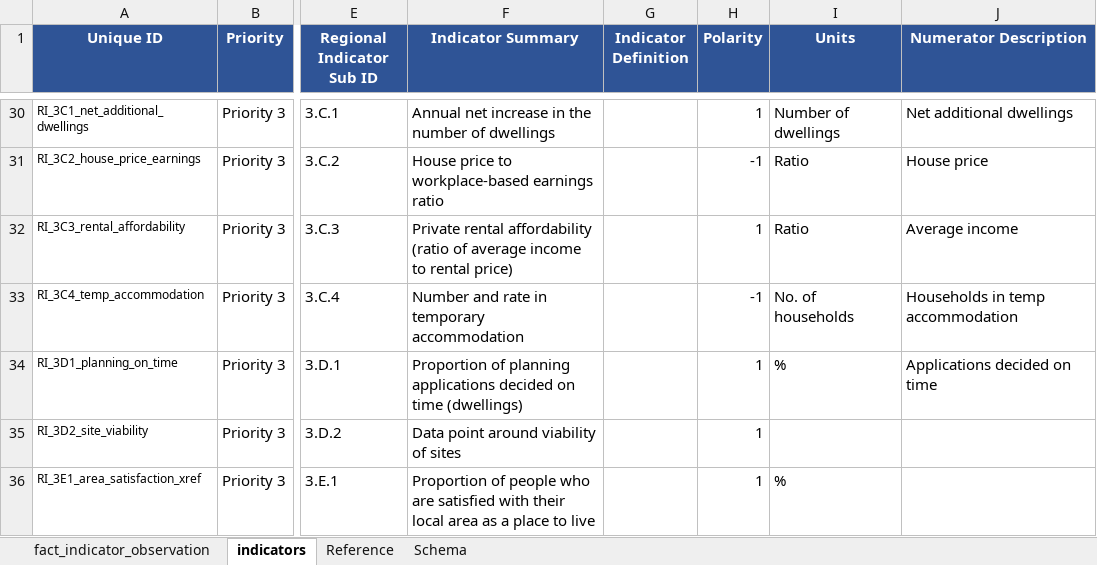
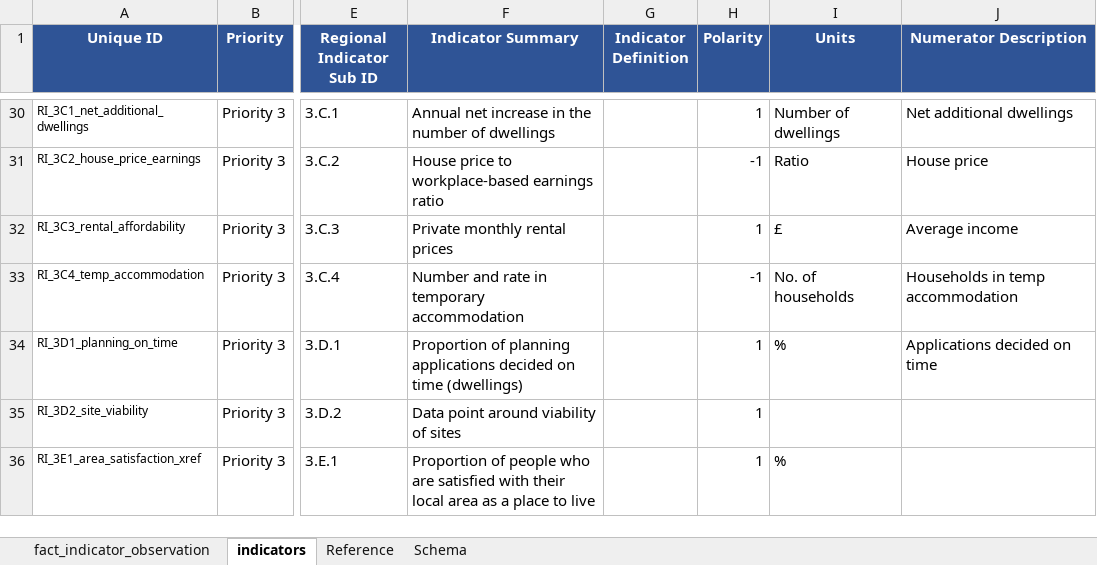
Before and after one commit to stevecrawshaw/weca_regional_indicators, an Excel workbook: data/common_project_data/indicators-master.xlsx, sheet indicators, drawn as a sheet; only a part is shown, gaps mark what is left out; values as stored, in another font and other column widths than the file's, no borders; conditional formats not drawn; the diff names each change by its address in the sheet, - before the commit and + after, or states it on an @@ line.

Commit message:
chore: mostly placxe chapter and cleaning up other quarto

```diff
--- a/data/common_project_data/indicators-master.xlsx (sheet indicators)
+++ b/data/common_project_data/indicators-master.xlsx (sheet indicators)
-F32 (Indicator Summary): Private rental affordability (ratio of average income to rental price)
+F32 (Indicator Summary): Private monthly rental prices
-I32 (Units): Ratio
+I32 (Units): £
```
Also changed, not shown: 44 other files.
